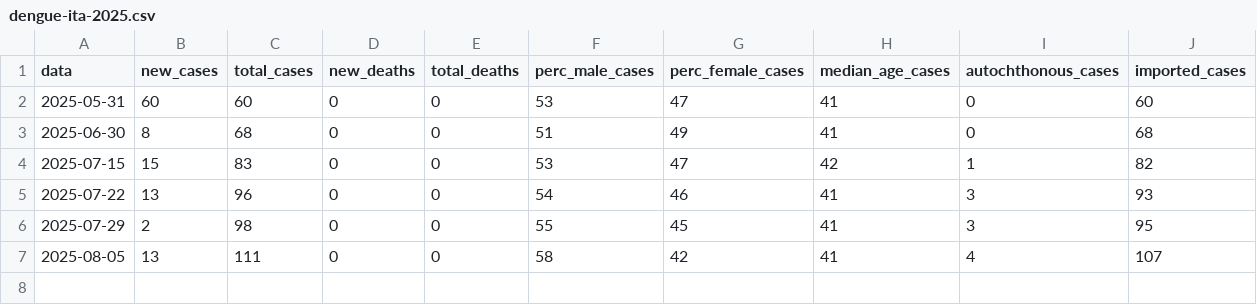
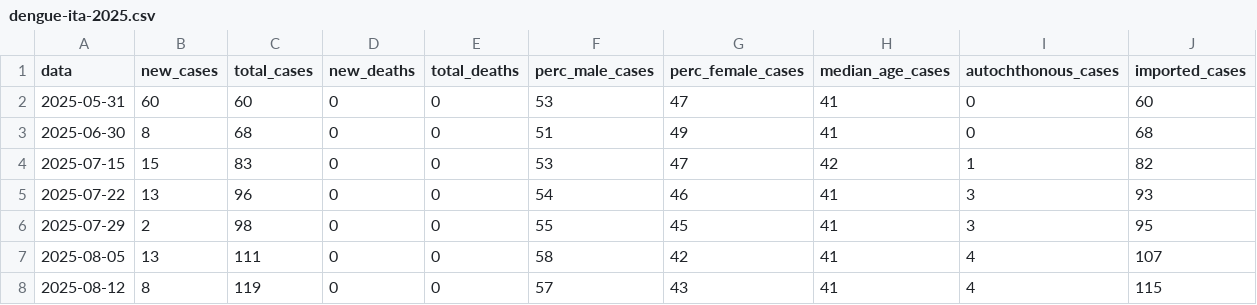
Before and after one commit to fbranda/dengue, a CSV file: surveillance/2025/dengue-ita-2025.csv, drawn as a sheet; the diff names each change by its address in the sheet, - before the commit and + after, or states it on an @@ line.

```diff
--- a/surveillance/2025/dengue-ita-2025.csv
+++ b/surveillance/2025/dengue-ita-2025.csv
+row 8: 2025-08-12 | 8 | 119 | 0 | 0 | 57 | 43 | 41 | 4 | 115
```
Also changed, not shown: surveillance/2025/dengue-ita-age-2025.csv, surveillance/2025/dengue-ita-regions-2025.csv.
